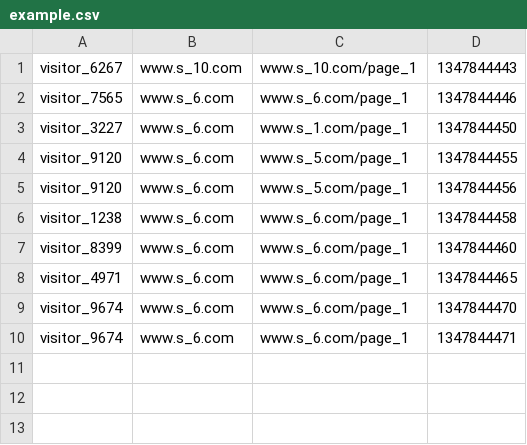
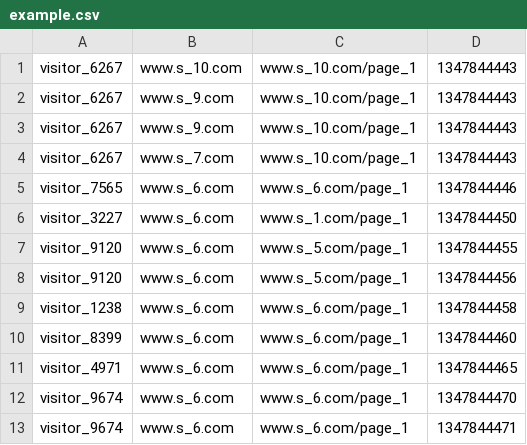
Before and after one commit to NetanelAvrhami/sessionizer, a CSV file: Sessionizing/Data/example.csv, drawn as a sheet.

```diff
--- a/Sessionizing/Data/example.csv
+++ b/Sessionizing/Data/example.csv
@@ -1,2 +1,5 @@
 visitor_6267,www.s_10.com,www.s_10.com/page_1,1347844443
+visitor_6267,www.s_9.com,www.s_10.com/page_1,1347844443
+visitor_6267,www.s_9.com,www.s_10.com/page_1,1347844443
+visitor_6267,www.s_7.com,www.s_10.com/page_1,1347844443
 visitor_7565,www.s_6.com,www.s_6.com/page_1,1347844446
```
Also changed, not shown: Sessionizing/bin/Debug/net6.0/Data/example.csv, 11 other files.
